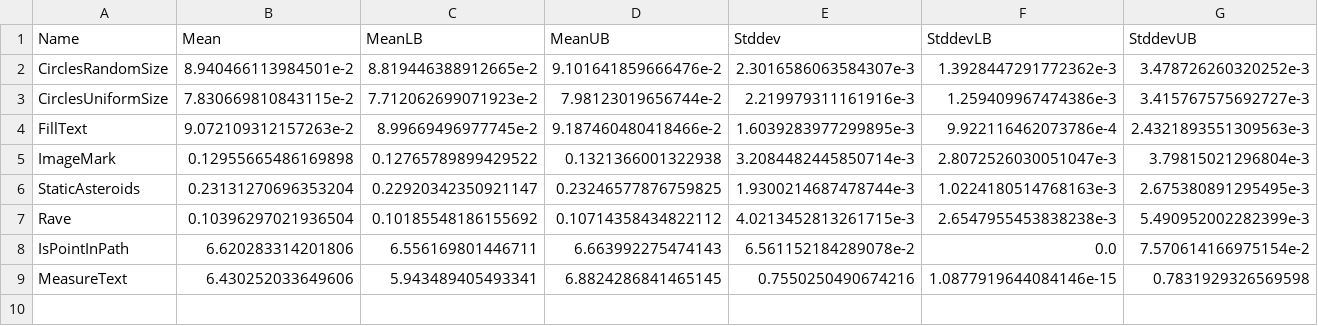
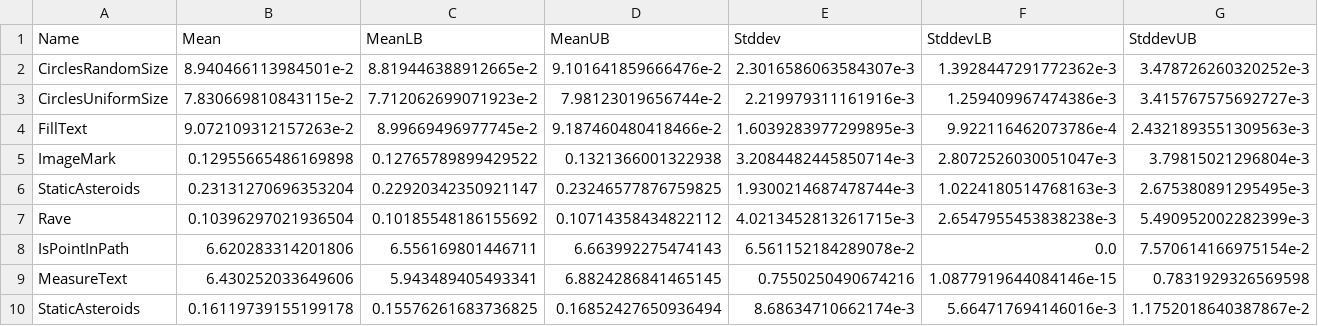
Before and after one commit to ku-fpg/blank-canvas-mark, a CSV file: results/OSX-Chrome-BlankCanvas.csv, drawn as a sheet; the diff names each change by its address in the sheet, - before the commit and + after, or states it on an @@ line.

```diff
--- a/results/OSX-Chrome-BlankCanvas.csv
+++ b/results/OSX-Chrome-BlankCanvas.csv
+row 10: StaticAsteroids | 0.16119739155199178 | 0.15576261683736825 | 0.16852427650936494 | 8.68634710662174e-3 | 5.664717694146016e-3 | 1.1752018640387867e-2
```
Also changed, not shown: 2 other files.
